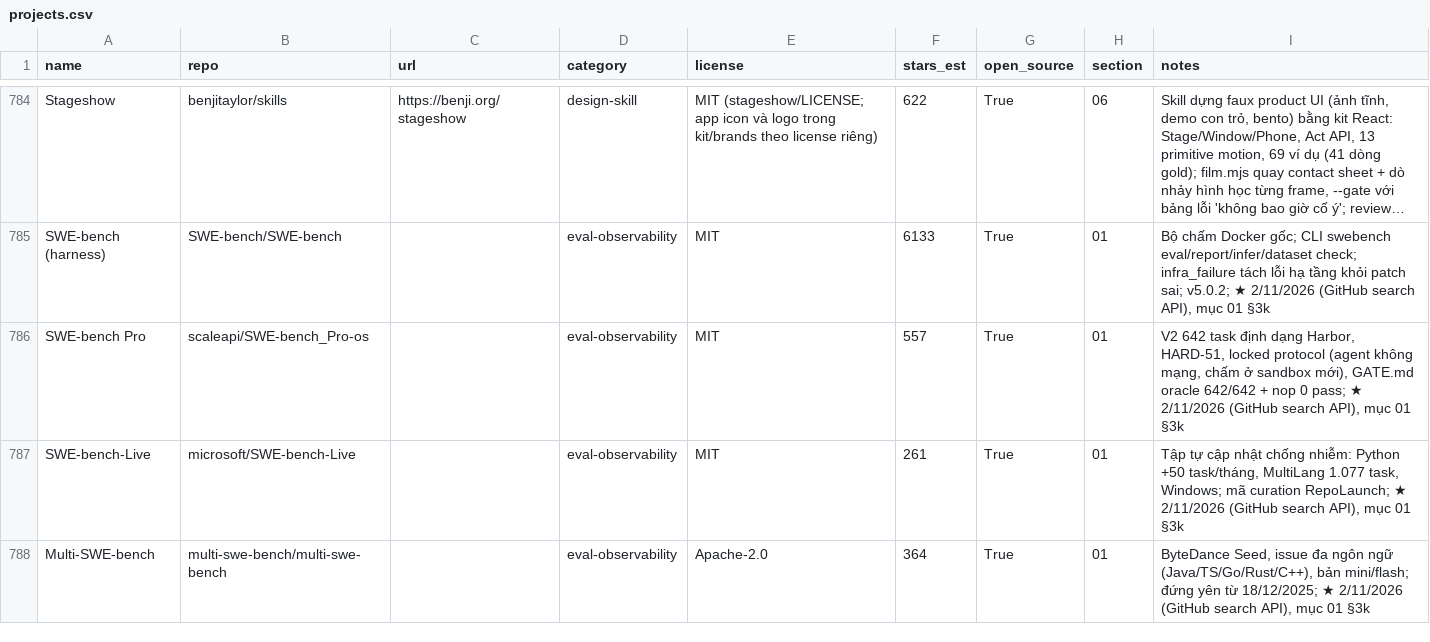
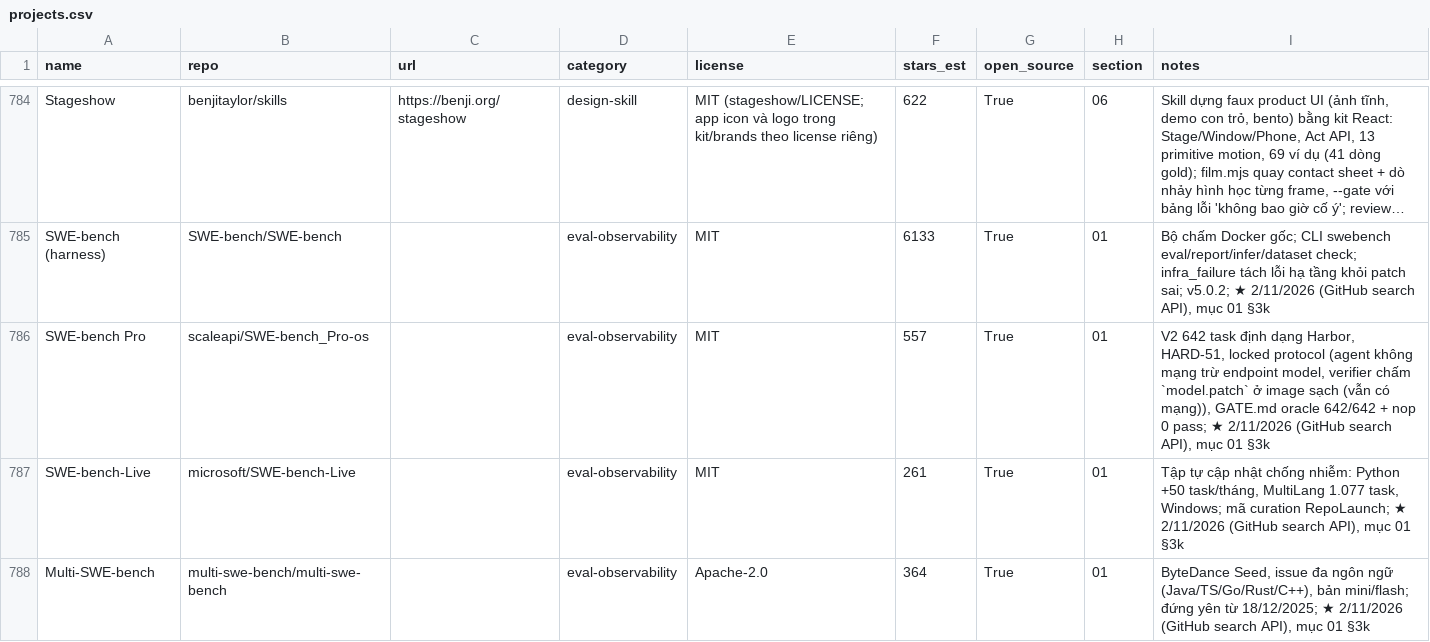
Before and after one commit to seeker19110/stored, a CSV file: data/projects.csv, drawn as a sheet; only a part is shown, gaps mark what is left out; long unchanged cells end in …; the diff covers the shown part only; the diff names each change by its address in the sheet, - before the commit and + after, or states it on an @@ line.

```diff
--- a/data/projects.csv
+++ b/data/projects.csv
-I786 (notes): …(agent không mạng, chấm ở sandbox mới), GATE.md oracle…
+I786 (notes): …(agent không mạng trừ endpoint model, verifier chấm `model.patch` ở image sạch (vẫn có mạng)), GATE.md oracle…
```
Also changed, not shown: 4 edited cells elsewhere in this file, 11 other files.
